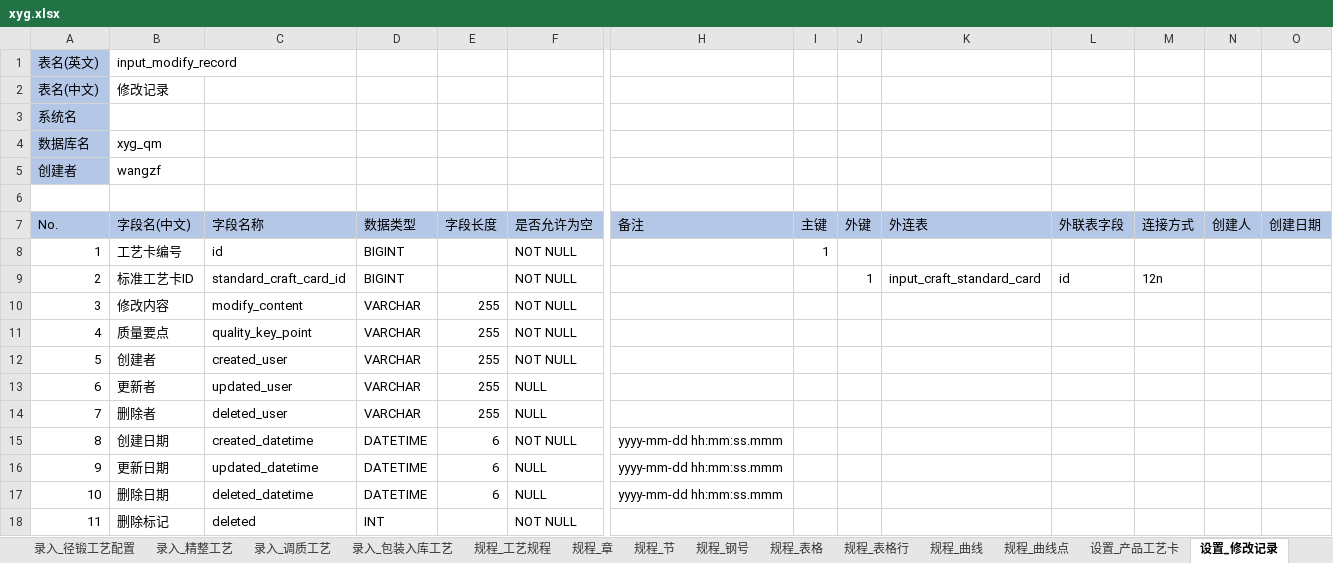
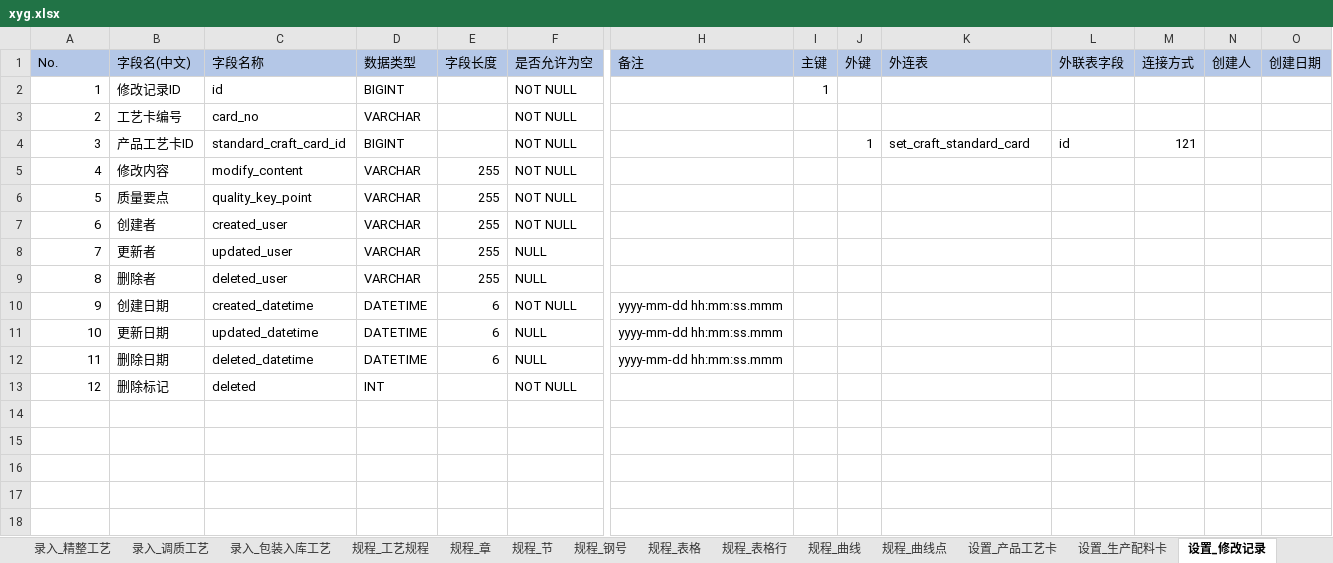
Before and after one commit to wangzhefeng/data-analysis, an Excel workbook: xyg/xyg.xlsx, sheet 设置_修改记录, drawn as a sheet; only a part is shown, gaps mark what is left out; values as stored, in another font and other column widths than the file's, no borders; removed rows and columns are numbered as before the commit, all else as after; rows hold the shown columns only; the diff names each change by its address in the sheet, - before the commit and + after, or states it on an @@ line.

```diff
--- a/xyg/xyg.xlsx (sheet 设置_修改记录)
+++ b/xyg/xyg.xlsx (sheet 设置_修改记录)
-row 1: 表名(英文) | input_modify_record
-row 2: 表名(中文) | 修改记录
-row 3: 系统名
-row 4: 数据库名 | xyg_qm
-row 5: 创建者 | wangzf
-row 6: (empty)
-B2 (字段名(中文)): 工艺卡编号
+B2 (字段名(中文)): 修改记录ID
+row 3: 2 | 工艺卡编号 | card_no | VARCHAR |  | NOT NULL
@@ column A (No.) renumbered from row 4 down @@
-B4 (字段名(中文)): 标准工艺卡ID
+B4 (字段名(中文)): 产品工艺卡ID
-K4 (外连表): input_craft_standard_card
+K4 (外连表): set_craft_standard_card
-M4 (连接方式): 12n
+M4 (连接方式): 121
```
Also changed, not shown: sheet 系统通用字段, sheet 录入_修改记录, sheet 设置_生产配料卡, sheet 设置_产品工艺卡, sheet 设置_包装入库工艺, sheet 录入_标准工艺卡, 26 more sheets, other sheet tabs, 22 other files.
